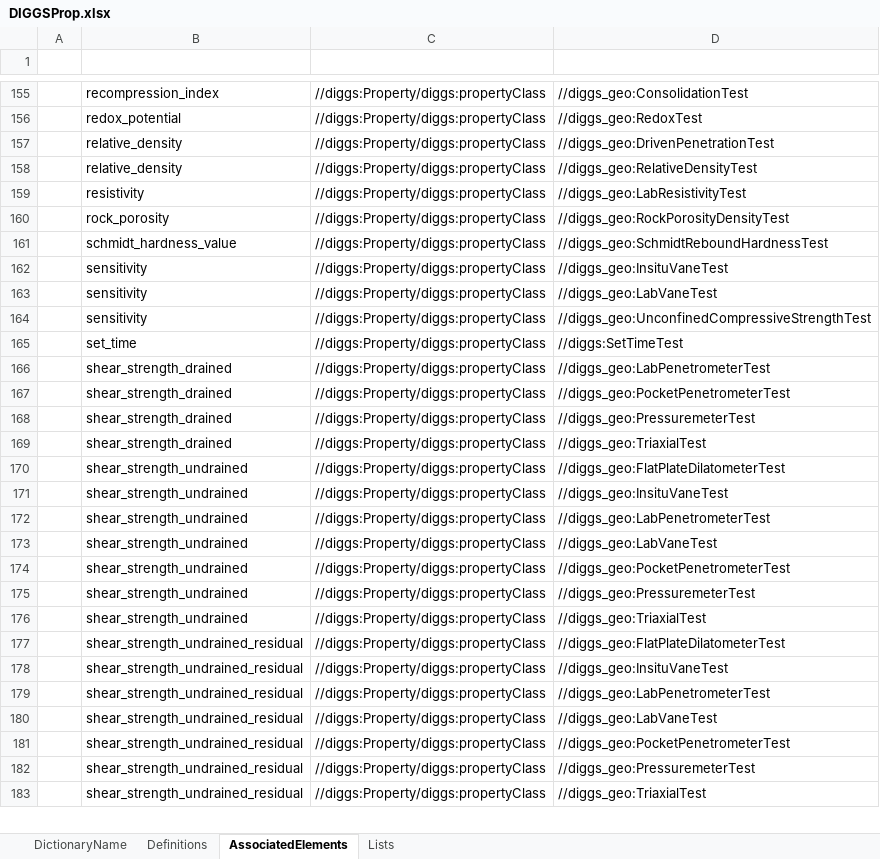
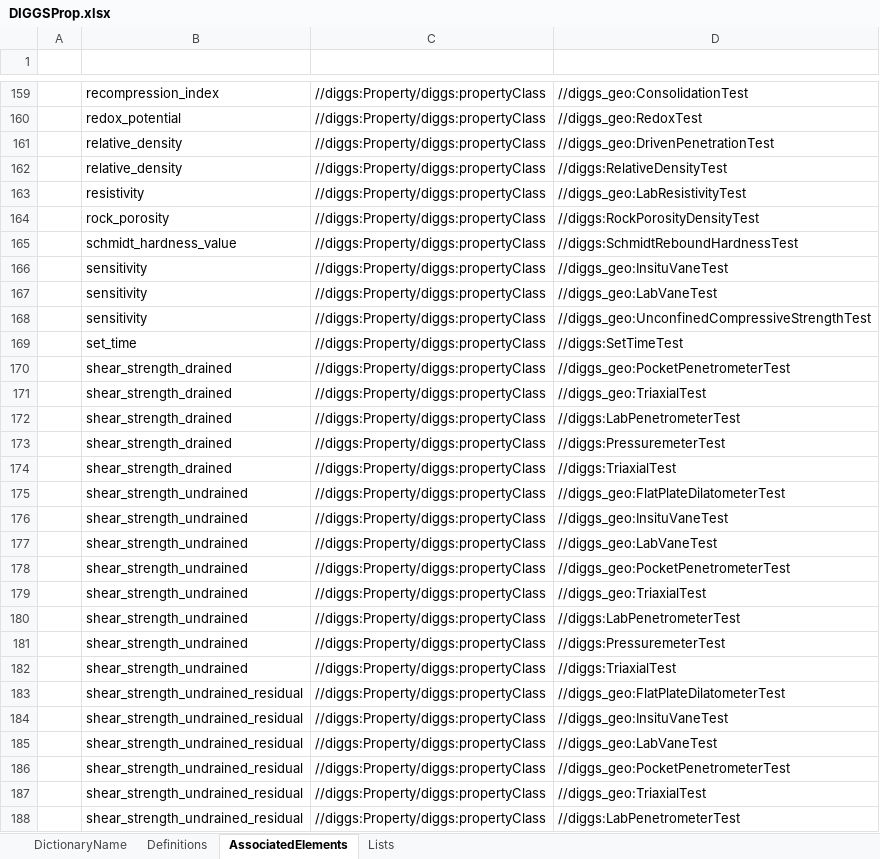
Before and after one commit to DIGGSml/def, an Excel workbook: Codelist Excel Files and Conversion Templates to XML/DIGGSProp.xlsx, sheet AssociatedElements, drawn as a sheet; only a part is shown, gaps mark what is left out; values as stored, in another font and other column widths than the file's, no borders; table styles not drawn; removed rows and columns are numbered as before the commit, all else as after; the diff covers the shown part only; the diff names each change by its address in the sheet, - before the commit and + after, or states it on an @@ line.

```diff
--- a/Codelist Excel Files and Conversion Templates to XML/DIGGSProp.xlsx (sheet AssociatedElements)
+++ b/Codelist Excel Files and Conversion Templates to XML/DIGGSProp.xlsx (sheet AssociatedElements)
-D162 (ConditionalElement): //diggs_geo:RelativeDensityTest
+D162 (ConditionalElement): //diggs:RelativeDensityTest
-D164 (ConditionalElement): //diggs_geo:RockPorosityDensityTest
+D164 (ConditionalElement): //diggs:RockPorosityDensityTest
-D165 (ConditionalElement): //diggs_geo:SchmidtReboundHardnessTest
+D165 (ConditionalElement): //diggs:SchmidtReboundHardnessTest
-row 166:  | shear_strength_drained | //diggs:Property/diggs:propertyClass | //diggs_geo:LabPenetrometerTest
-row 168:  | shear_strength_drained | //diggs:Property/diggs:propertyClass | //diggs_geo:PressuremeterTest
+row 172:  | shear_strength_drained | //diggs:Property/diggs:propertyClass | //diggs:LabPenetrometerTest
+row 173:  | shear_strength_drained | //diggs:Property/diggs:propertyClass | //diggs:PressuremeterTest
+row 174:  | shear_strength_drained | //diggs:Property/diggs:propertyClass | //diggs:TriaxialTest
-row 172:  | shear_strength_undrained | //diggs:Property/diggs:propertyClass | //diggs_geo:LabPenetrometerTest
-row 175:  | shear_strength_undrained | //diggs:Property/diggs:propertyClass | //diggs_geo:PressuremeterTest
+row 180:  | shear_strength_undrained | //diggs:Property/diggs:propertyClass | //diggs:LabPenetrometerTest
+row 181:  | shear_strength_undrained | //diggs:Property/diggs:propertyClass | //diggs:PressuremeterTest
+row 182:  | shear_strength_undrained | //diggs:Property/diggs:propertyClass | //diggs:TriaxialTest
-row 179:  | shear_strength_undrained_residual | //diggs:Property/diggs:propertyClass | //diggs_geo:LabPenetrometerTest
-row 182:  | shear_strength_undrained_residual | //diggs:Property/diggs:propertyClass | //diggs_geo:PressuremeterTest
+row 188:  | shear_strength_undrained_residual | //diggs:Property/diggs:propertyClass | //diggs:LabPenetrometerTest
```
Also changed, not shown: 21 added rows, 15 removed rows, 41 edited cells and cell formats elsewhere in this sheet, sheet Definitions, formulas that keep their value, Codelist Excel Files and Conversion Templates to XML/uscsGroup.xlsx, 2 other files.
